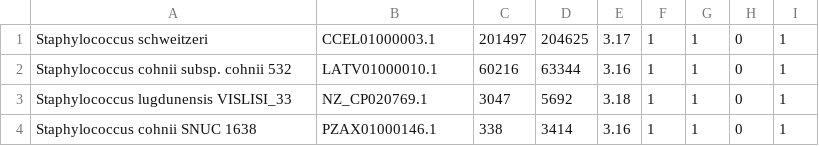
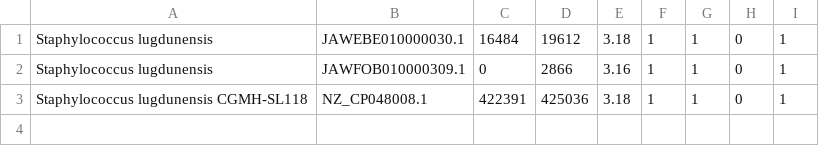
Before and after one commit to mimitair/cagecleaner, a CSV file: data/output/cleaned_binary.csv, drawn as a sheet.

```diff
--- a/data/output/cleaned_binary.csv
+++ b/data/output/cleaned_binary.csv
@@ -1,4 +1,3 @@
-Staphylococcus schweitzeri,CCEL01000003.1,201497,204625,3.17,1,1,0,1
-Staphylococcus cohnii subsp. cohnii 532,LATV01000010.1,60216,63344,3.16,1,1,0,1
-Staphylococcus lugdunensis VISLISI_33,NZ_CP020769.1,3047,5692,3.18,1,1,0,1
-Staphylococcus cohnii SNUC 1638,PZAX01000146.1,338,3414,3.16,1,1,0,1
+Staphylococcus lugdunensis,JAWEBE010000030.1,16484,19612,3.18,1,1,0,1,
+Staphylococcus lugdunensis,JAWFOB010000309.1,0,2866,3.16,1,1,0,1,
+Staphylococcus lugdunensis CGMH-SL118,NZ_CP048008.1,422391,425036,3.18,1,1,0,1,
```
Also changed, not shown: 39 other files.
